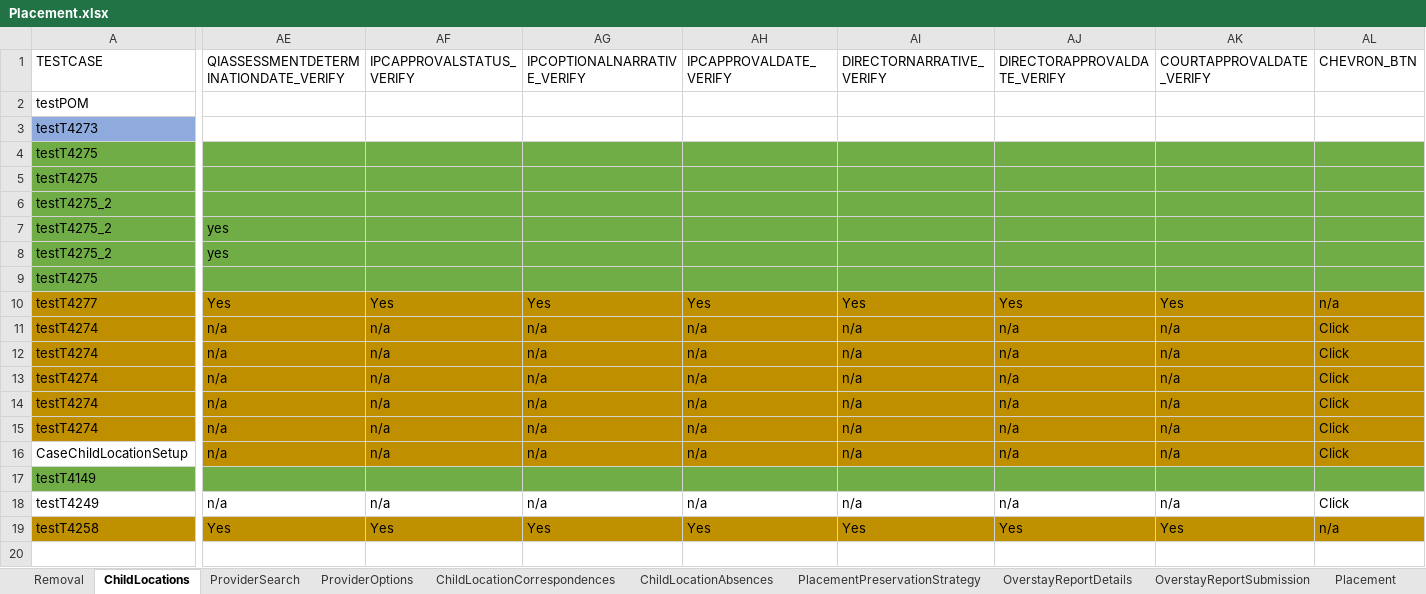
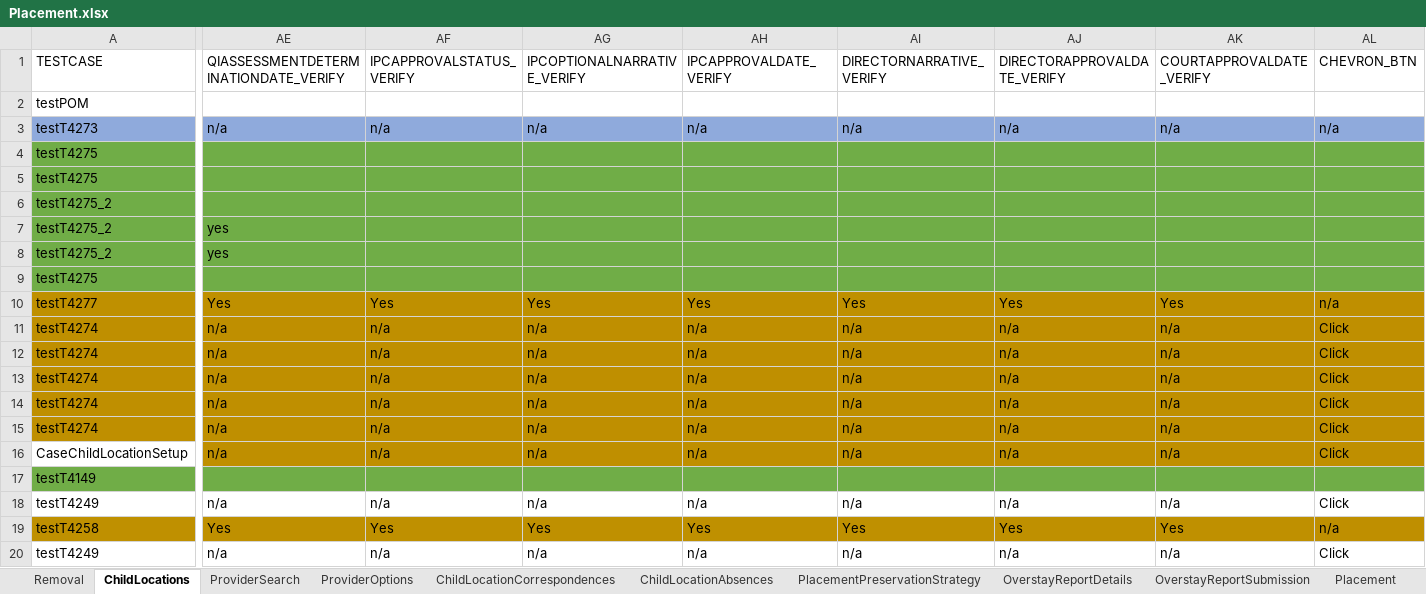
Before and after one commit to nitishhkthakur/Test_Data_repository, an Excel workbook: Placement.xlsx, sheet ChildLocations, drawn as a sheet; only a part is shown, gaps mark what is left out; values as stored, in another font and other column widths than the file's, no borders; rows hold the shown columns only; the diff covers the shown part only; the diff names each change by its address in the sheet, - before the commit and + after, or states it on an @@ line.

```diff
--- a/Placement.xlsx (sheet ChildLocations)
+++ b/Placement.xlsx (sheet ChildLocations)
-AE3: (empty)
+AE3: n/a
-AE3:AL3 fill: none
+AE3:AL3 fill: #8FAADC
-AF3 (IPCAPPROVALSTATUS_VERIFY): (empty)
+AF3 (IPCAPPROVALSTATUS_VERIFY): n/a
-AG3 (IPCOPTIONALNARRATIVE_VERIFY): (empty)
+AG3 (IPCOPTIONALNARRATIVE_VERIFY): n/a
-AH3 (IPCAPPROVALDATE_VERIFY): (empty)
+AH3 (IPCAPPROVALDATE_VERIFY): n/a
-AI3 (DIRECTORNARRATIVE_VERIFY): (empty)
+AI3 (DIRECTORNARRATIVE_VERIFY): n/a
-AJ3 (DIRECTORAPPROVALDATE_VERIFY): (empty)
+AJ3 (DIRECTORAPPROVALDATE_VERIFY): n/a
-AK3 (COURTAPPROVALDATE_VERIFY): (empty)
+AK3 (COURTAPPROVALDATE_VERIFY): n/a
-AL3 (CHEVRON_BTN): (empty)
+AL3 (CHEVRON_BTN): n/a
+row 20: testT4249 | n/a | n/a | n/a | n/a | n/a | n/a | n/a | Click
```
Also changed, not shown: 16 edited cells and cell formats elsewhere in this sheet, sheet Removal, sheet ProviderSearch, sheet ChildLocationCorrespondences, sheet TribalPlacementPreferences, sheet CommunicationsAndTransactions, sheet ProviderOptions, 5 more sheets.
